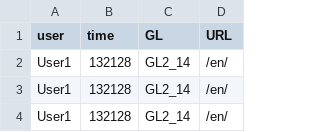
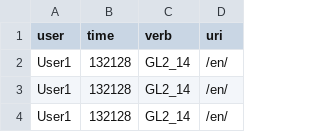
Before and after one commit to pulipulichen/dynamic-generative-path, a CSV file: sequence.csv, drawn as a sheet; only a part is shown.

```diff
--- a/sequence.csv
+++ b/sequence.csv
@@ -1,2 +1,2 @@
-user,time,GL,URL
+user,time,verb,uri
 User1,132128,GL2_14,/en/
```
Also changed, not shown: 3 other files.
